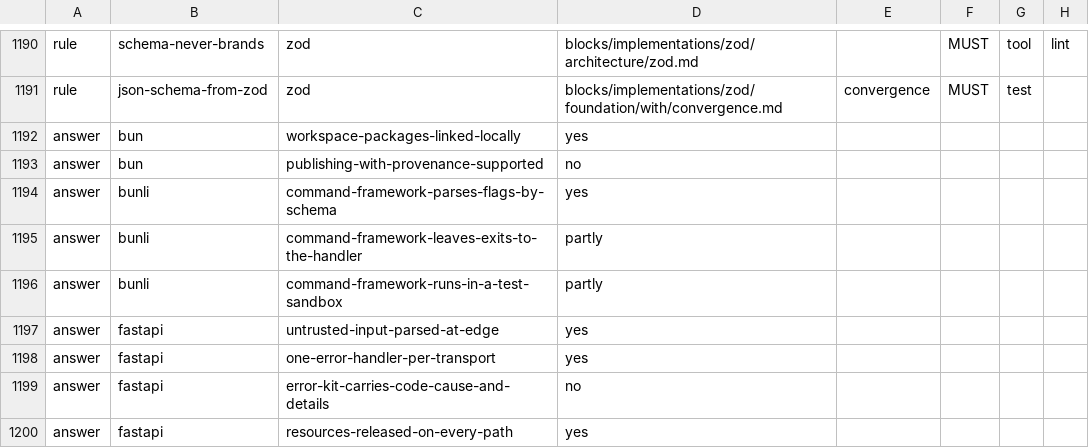
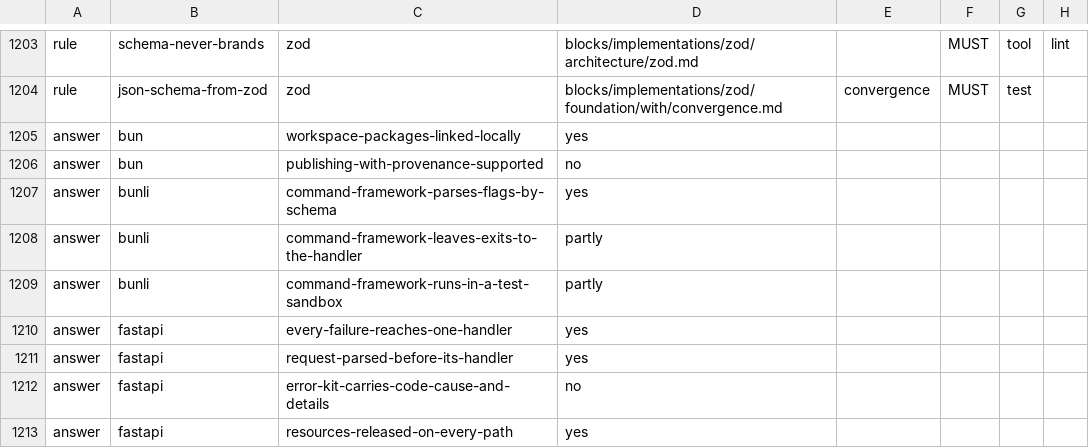
Before and after one commit to droneey/constitution, a TSV file: digests/index.tsv, drawn as a sheet; only a part is shown, gaps mark what is left out; addresses are those after the commit; the diff covers the shown part only; the diff names each change by its address in the sheet, - before the commit and + after, or states it on an @@ line.

Commit message:
feat: Add the api domain and lift the servers' shared failure rules into it

```diff
--- a/digests/index.tsv
+++ b/digests/index.tsv
-C1210: untrusted-input-parsed-at-edge
+C1210: every-failure-reaches-one-handler
-C1211: one-error-handler-per-transport
+C1211: request-parsed-before-its-handler
```
Also changed, not shown: 15 added rows and 11 edited cells elsewhere in this file, 22 other files.
